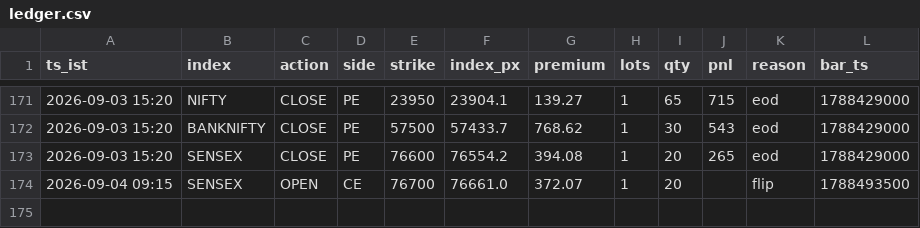
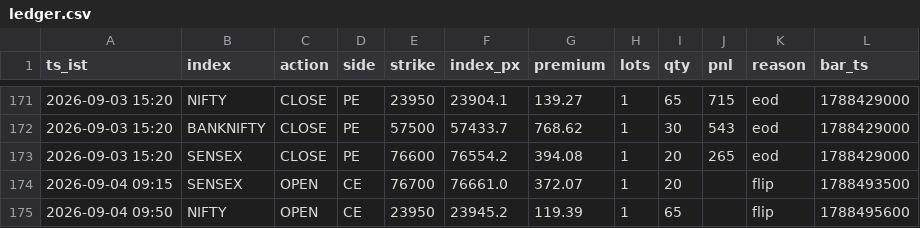
Before and after one commit to AletiAdarsh/sss-paper, a CSV file: data/live/ledger.csv, drawn as a sheet; only a part is shown, gaps mark what is left out; the diff names each change by its address in the sheet, - before the commit and + after, or states it on an @@ line.

```diff
--- a/data/live/ledger.csv
+++ b/data/live/ledger.csv
+row 175: 2026-09-04 09:50 | NIFTY | OPEN | CE | 23950 | 23945.2 | 119.39 | 1 | 65 |  | flip | 1788495600
```
Also changed, not shown: 1 other file.
